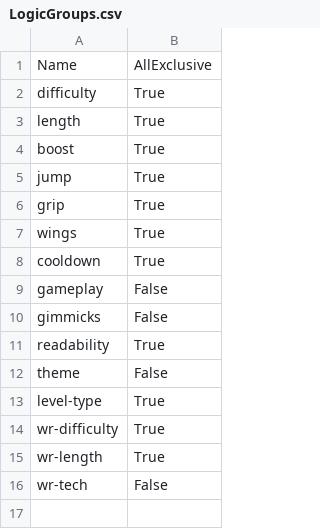
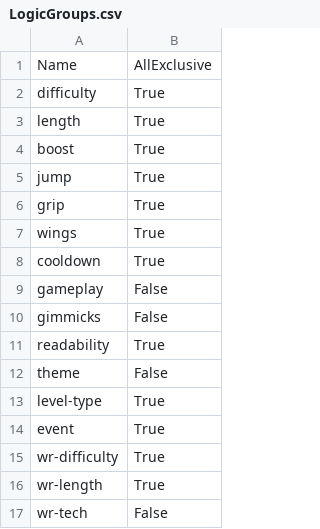
Before and after one commit to DasGerippe/Distags, a CSV file: src/Distags.Persistence/Data/LogicGroups.csv, drawn as a sheet; the diff names each change by its address in the sheet, - before the commit and + after, or states it on an @@ line.

```diff
--- a/src/Distags.Persistence/Data/LogicGroups.csv
+++ b/src/Distags.Persistence/Data/LogicGroups.csv
+row 14: event | True
```
Also changed, not shown: src/Distags.Persistence/Data/DisplayGroups.csv, src/Distags.Persistence/Data/Tags.csv.
